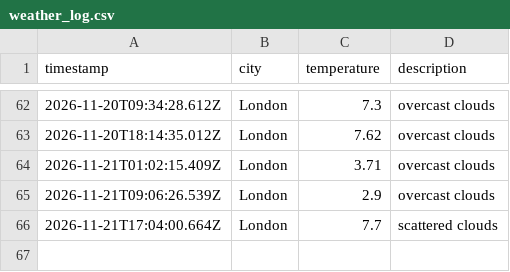
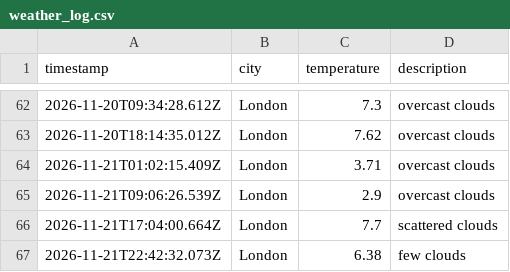
Before and after one commit to jhelangley/weather-app-dataops, a CSV file: data/weather_log.csv, drawn as a sheet; only a part is shown, gaps mark what is left out.

```diff
--- a/data/weather_log.csv
+++ b/data/weather_log.csv
@@ -66 +66,2 @@ timestamp,city,temperature,description
 2026-11-21T17:04:00.664Z,London,7.7,scattered clouds
+2026-11-21T22:42:32.073Z,London,6.38,few clouds
```
Also changed, not shown: 1 other file.
